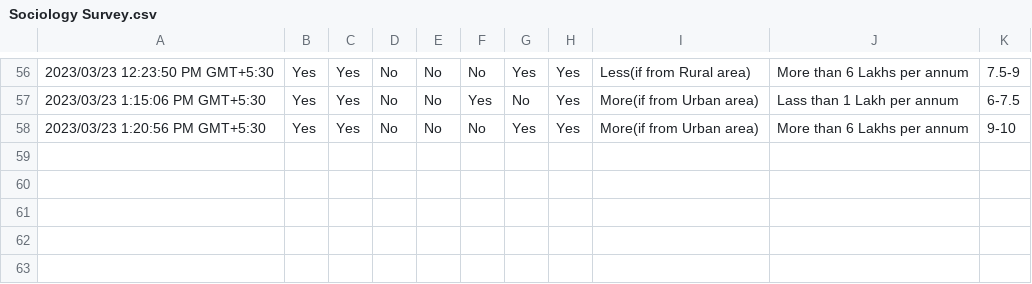
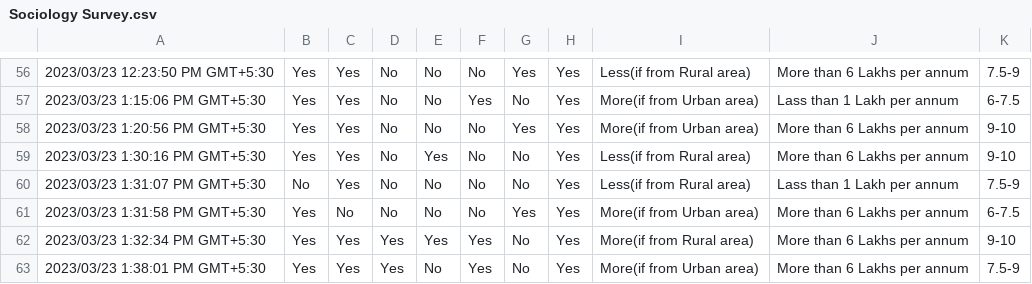
Before and after one commit to jetharam171/sociology-survey, a CSV file: Sociology Survey.csv, drawn as a sheet; only a part is shown, gaps mark what is left out; the diff names each change by its address in the sheet, - before the commit and + after, or states it on an @@ line.

Commit message:
Add files via upload

```diff
--- a/Sociology Survey.csv
+++ b/Sociology Survey.csv
+row 59: 2023/03/23 1:30:16 PM GMT+5:30 | Yes | Yes | No | Yes | No | No | Yes | Less(if from Rural area) | More than 6 Lakhs per annum | 9-10
+row 60: 2023/03/23 1:31:07 PM GMT+5:30 | No | Yes | No | No | No | No | Yes | Less(if from Rural area) | Lass than 1 Lakh per annum | 7.5-9
+row 61: 2023/03/23 1:31:58 PM GMT+5:30 | Yes | No | No | No | No | Yes | Yes | More(if from Urban area) | More than 6 Lakhs per annum | 6-7.5
+row 62: 2023/03/23 1:32:34 PM GMT+5:30 | Yes | Yes | Yes | Yes | Yes | No | Yes | More(if from Rural area) | More than 6 Lakhs per annum | 9-10
+row 63: 2023/03/23 1:38:01 PM GMT+5:30 | Yes | Yes | Yes | No | Yes | No | Yes | More(if from Urban area) | More than 6 Lakhs per annum | 7.5-9
```
